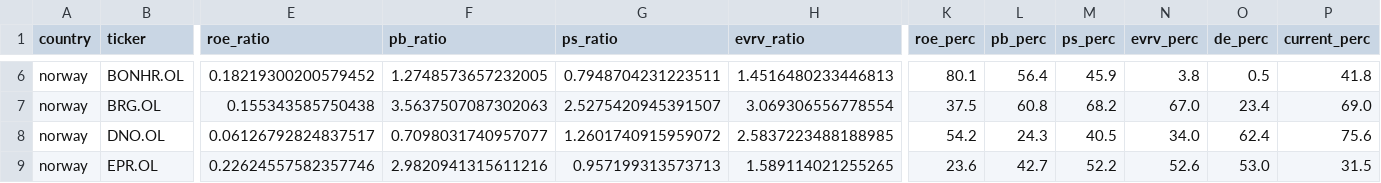
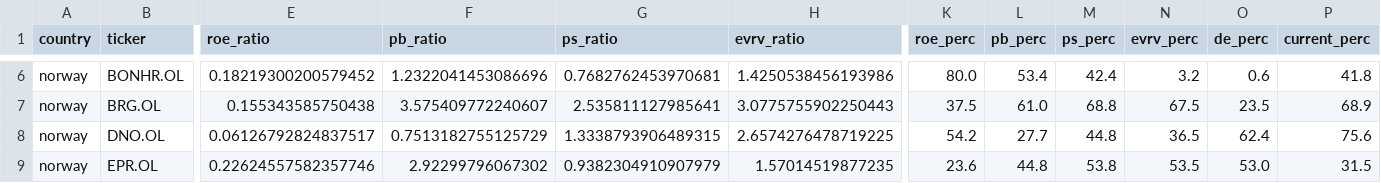
Before and after one commit to zsoltnagy89/Economy, a CSV file: data/output/countries/norway_2024_week_47.csv, drawn as a sheet; only a part is shown, gaps mark what is left out; the diff covers the shown part only; the diff names each change by its address in the sheet, - before the commit and + after, or states it on an @@ line.

```diff
--- a/data/output/countries/norway_2024_week_47.csv
+++ b/data/output/countries/norway_2024_week_47.csv
-F6 (pb_ratio): 1.2748573657232005
+F6 (pb_ratio): 1.2322041453086696
-G6 (ps_ratio): 0.7948704231223511
+G6 (ps_ratio): 0.7682762453970681
-H6 (evrv_ratio): 1.4516480233446813
+H6 (evrv_ratio): 1.4250538456193986
-K6 (roe_perc): 80.1
+K6 (roe_perc): 80.0
-L6 (pb_perc): 56.4
+L6 (pb_perc): 53.4
-M6 (ps_perc): 45.9
+M6 (ps_perc): 42.4
-N6 (evrv_perc): 3.8
+N6 (evrv_perc): 3.2
-O6 (de_perc): 0.5
+O6 (de_perc): 0.6
-F7 (pb_ratio): 3.5637507087302063
+F7 (pb_ratio): 3.575409772240607
-G7 (ps_ratio): 2.5275420945391507
+G7 (ps_ratio): 2.535811127985641
-H7 (evrv_ratio): 3.069306556778554
+H7 (evrv_ratio): 3.0775755902250443
-L7 (pb_perc): 60.8
+L7 (pb_perc): 61.0
-M7 (ps_perc): 68.2
+M7 (ps_perc): 68.8
-N7 (evrv_perc): 67.0
+N7 (evrv_perc): 67.5
-O7 (de_perc): 23.4
+O7 (de_perc): 23.5
-P7 (current_perc): 69.0
+P7 (current_perc): 68.9
-F8 (pb_ratio): 0.7098031740957077
+F8 (pb_ratio): 0.7513182755125729
-G8 (ps_ratio): 1.2601740915959072
+G8 (ps_ratio): 1.3338793906489315
-H8 (evrv_ratio): 2.5837223488188985
+H8 (evrv_ratio): 2.6574276478719225
-L8 (pb_perc): 24.3
+L8 (pb_perc): 27.7
-M8 (ps_perc): 40.5
+M8 (ps_perc): 44.8
-N8 (evrv_perc): 34.0
+N8 (evrv_perc): 36.5
-F9 (pb_ratio): 2.9820941315611216
+F9 (pb_ratio): 2.92299796067302
-G9 (ps_ratio): 0.957199313573713
+G9 (ps_ratio): 0.9382304910907979
-H9 (evrv_ratio): 1.589114021255265
+H9 (evrv_ratio): 1.57014519877235
-L9 (pb_perc): 42.7
+L9 (pb_perc): 44.8
-M9 (ps_perc): 52.2
+M9 (ps_perc): 53.8
-N9 (evrv_perc): 52.6
+N9 (evrv_perc): 53.5
```
Also changed, not shown: 140 edited cells elsewhere in this file, 58 other files.
